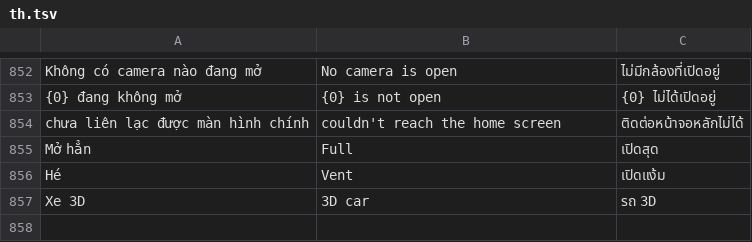
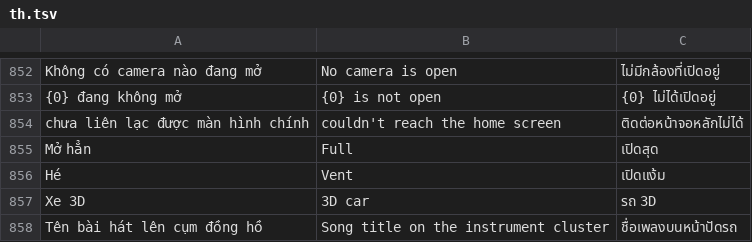
Before and after one commit to dangkhoi/byd-kachi, a TSV file: core/src/main/resources/i18n/th.tsv, drawn as a sheet; only a part is shown, gaps mark what is left out; the diff names each change by its address in the sheet, - before the commit and + after, or states it on an @@ line.

```diff
--- a/core/src/main/resources/i18n/th.tsv
+++ b/core/src/main/resources/i18n/th.tsv
+row 858: Tên bài hát lên cụm đồng hồ | Song title on the instrument cluster | ชื่อเพลงบนหน้าปัดรถ
```
Also changed, not shown: core/src/main/resources/i18n/ms.tsv, core/src/main/resources/i18n/zh.tsv, 54 other files.
